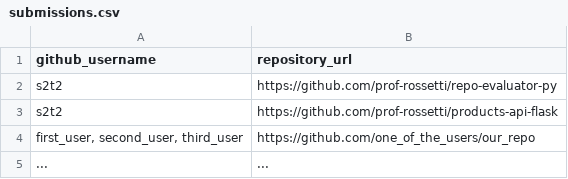
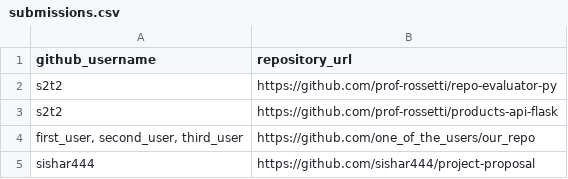
Before and after one commit to prof-rossetti/nyu-info-2335-201805, a CSV file: projects/freestyle/submissions.csv, drawn as a sheet; removed rows and columns are numbered as before the commit, all else as after; the diff names each change by its address in the sheet, - before the commit and + after, or states it on an @@ line.

Commit message:
Update submissions.csv

```diff
--- a/projects/freestyle/submissions.csv
+++ b/projects/freestyle/submissions.csv
-row 5: ... | ...
+row 5: sishar444 | https://github.com/sishar444/project-proposal
```
